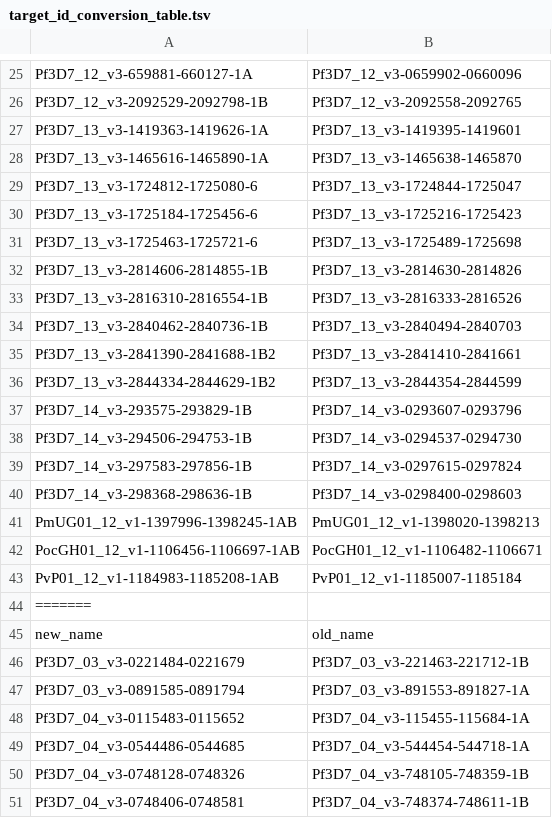
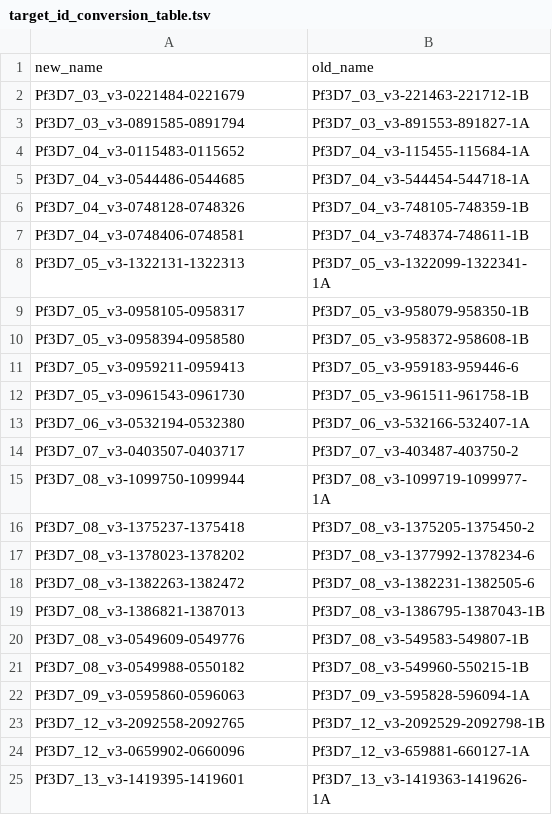
Before and after one commit to EPPIcenter/mad4hatter, a TSV file: panel_information/M1.1/target_id_conversion_table.tsv, drawn as a sheet; only a part is shown, gaps mark what is left out; the shorter side is filled out with more unchanged rows; the diff covers the shown part only; the diff names each change by its address in the sheet, - before the commit and + after, or states it on an @@ line.

```diff
--- a/panel_information/M1.1/target_id_conversion_table.tsv
+++ b/panel_information/M1.1/target_id_conversion_table.tsv
-row 25: Pf3D7_12_v3-659881-660127-1A | Pf3D7_12_v3-0659902-0660096
-row 26: Pf3D7_12_v3-2092529-2092798-1B | Pf3D7_12_v3-2092558-2092765
-row 27: Pf3D7_13_v3-1419363-1419626-1A | Pf3D7_13_v3-1419395-1419601
-row 28: Pf3D7_13_v3-1465616-1465890-1A | Pf3D7_13_v3-1465638-1465870
-row 29: Pf3D7_13_v3-1724812-1725080-6 | Pf3D7_13_v3-1724844-1725047
-row 30: Pf3D7_13_v3-1725184-1725456-6 | Pf3D7_13_v3-1725216-1725423
-row 31: Pf3D7_13_v3-1725463-1725721-6 | Pf3D7_13_v3-1725489-1725698
-row 32: Pf3D7_13_v3-2814606-2814855-1B | Pf3D7_13_v3-2814630-2814826
-row 33: Pf3D7_13_v3-2816310-2816554-1B | Pf3D7_13_v3-2816333-2816526
-row 34: Pf3D7_13_v3-2840462-2840736-1B | Pf3D7_13_v3-2840494-2840703
-row 35: Pf3D7_13_v3-2841390-2841688-1B2 | Pf3D7_13_v3-2841410-2841661
-row 36: Pf3D7_13_v3-2844334-2844629-1B2 | Pf3D7_13_v3-2844354-2844599
-row 37: Pf3D7_14_v3-293575-293829-1B | Pf3D7_14_v3-0293607-0293796
-row 38: Pf3D7_14_v3-294506-294753-1B | Pf3D7_14_v3-0294537-0294730
-row 39: Pf3D7_14_v3-297583-297856-1B | Pf3D7_14_v3-0297615-0297824
-row 40: Pf3D7_14_v3-298368-298636-1B | Pf3D7_14_v3-0298400-0298603
-row 41: PmUG01_12_v1-1397996-1398245-1AB | PmUG01_12_v1-1398020-1398213
-row 42: PocGH01_12_v1-1106456-1106697-1AB | PocGH01_12_v1-1106482-1106671
-row 43: PvP01_12_v1-1184983-1185208-1AB | PvP01_12_v1-1185007-1185184
-row 44: =======
```
Also changed, not shown: 25 removed rows elsewhere in this file, panel_information/M1.addon/target_id_conversion_table.tsv, panel_information/M2.1/target_id_conversion_table.tsv, 7 other files.
